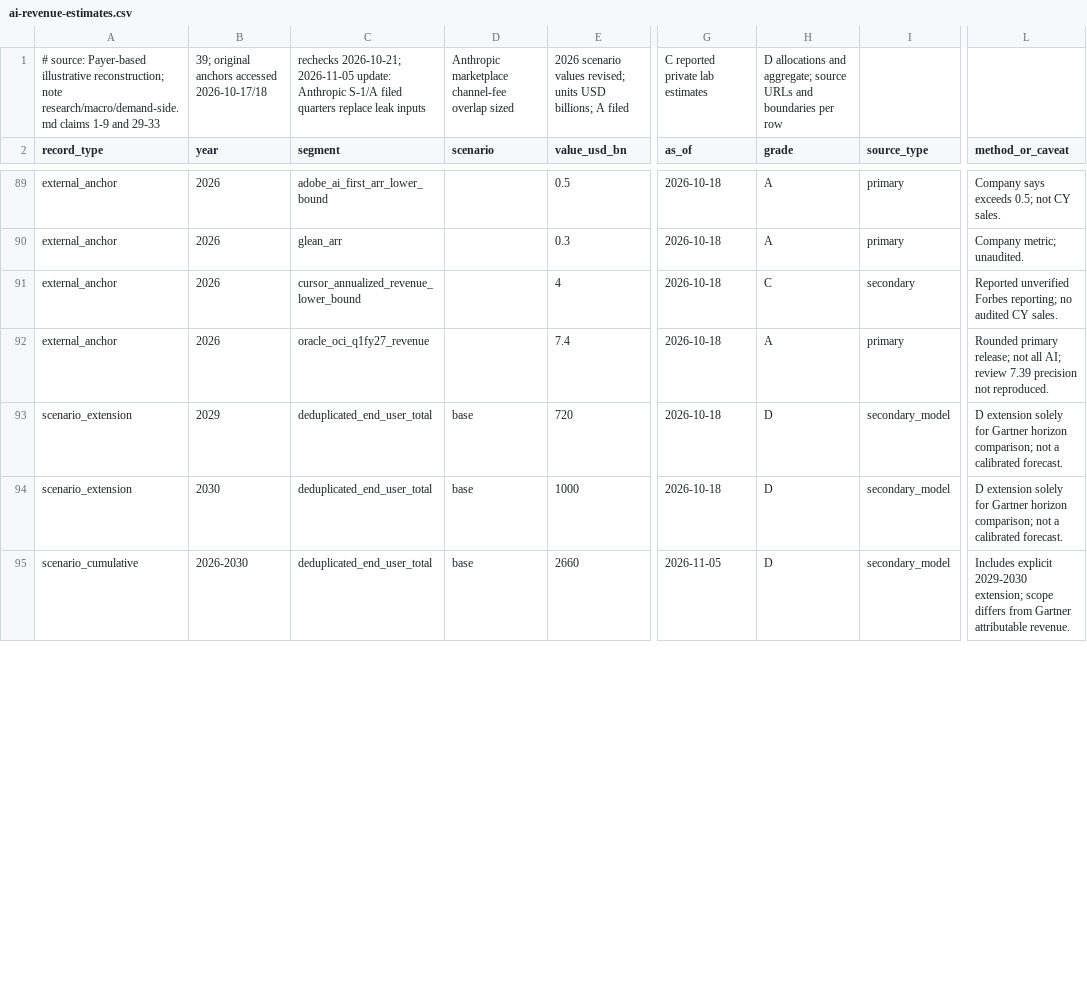
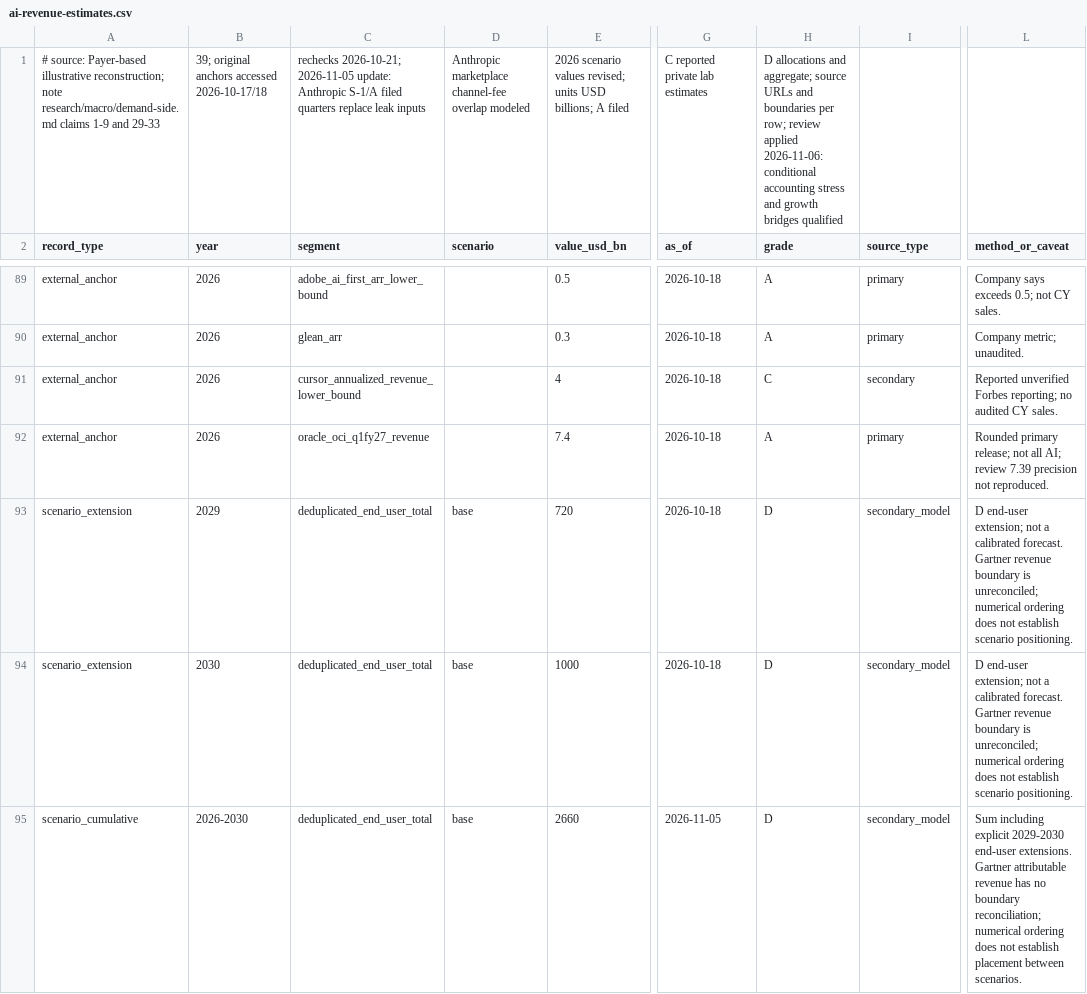
Before and after one commit to marcinbogdanski/bubble-not-bubble, a CSV file: data/ai-revenue-estimates.csv, drawn as a sheet; only a part is shown, gaps mark what is left out; the diff covers the shown part only; the diff names each change by its address in the sheet, - before the commit and + after, or states it on an @@ line.

```diff
--- a/data/ai-revenue-estimates.csv
+++ b/data/ai-revenue-estimates.csv
-D1 (scenario): …channel-fee overlap sized
+D1 (scenario): …channel-fee overlap modeled
-H1 (grade): …boundaries per row
+H1 (grade): …boundaries per row; review applied 2026-11-06: conditional accounting stress and growth bridges qualified
-L93:L94 (method_or_caveat): D extension solely for Gartner horizon comparison; not a calibrated forecast.
+L93:L94 (method_or_caveat): D end-user extension; not a calibrated forecast. Gartner revenue boundary is unreconciled; numerical ordering does not establish scenario positioning.
-L95 (method_or_caveat): Includes explicit 2029-2030 extension; scope differs from Gartner attributable revenue.
+L95 (method_or_caveat): Sum including explicit 2029-2030 end-user extensions. Gartner attributable revenue has no boundary reconciliation; numerical ordering does not establish placement between scenarios.
```
Also changed, not shown: 42 edited cells elsewhere in this file, data/credit-spreads.csv, 13 other files.
